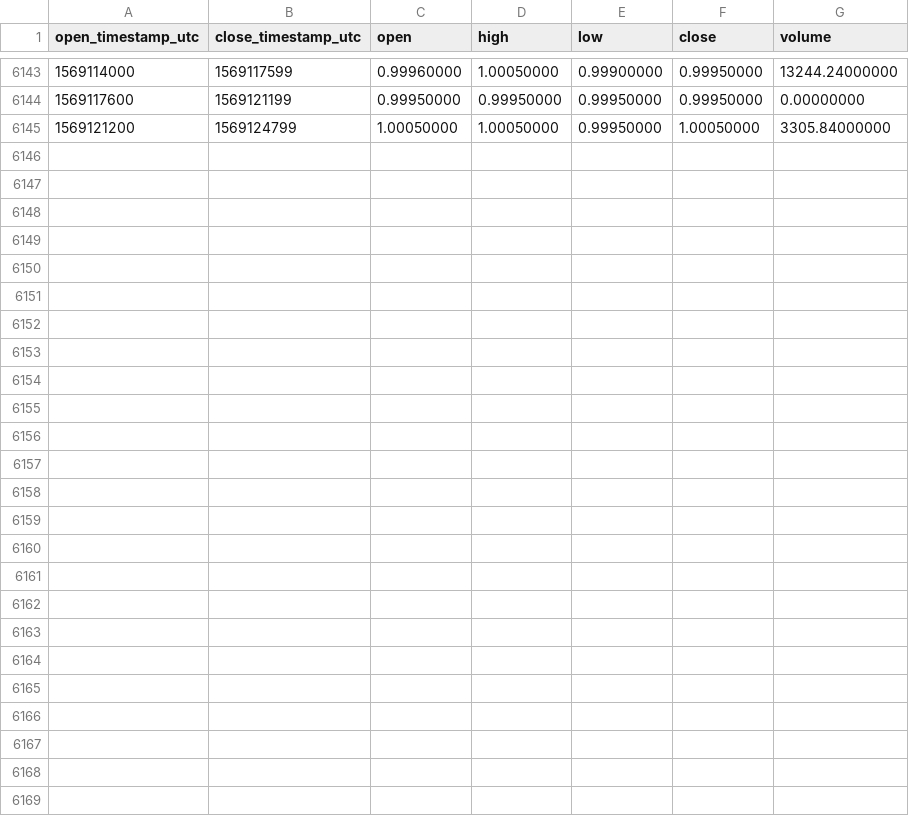
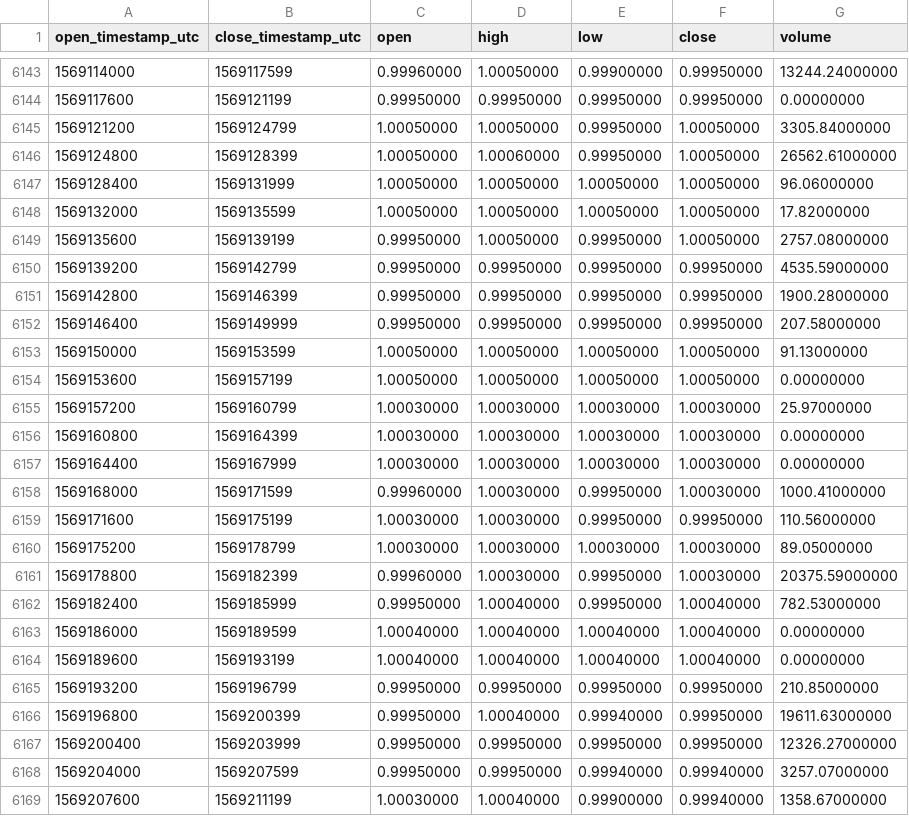
Before and after one commit to cryptobigbro/binance-USDCPAX, a CSV file: binance-USDCPAX-1h.csv, drawn as a sheet; only a part is shown, gaps mark what is left out.

Commit message:
Update OHLCV data.

```diff
--- a/binance-USDCPAX-1h.csv
+++ b/binance-USDCPAX-1h.csv
@@ -6145 +6145,25 @@ open_timestamp_utc,close_timestamp_utc,open,high,low,close,volume
 1569121200,1569124799,1.00050000,1.00050000,0.99950000,1.00050000,3305.84000000
+1569124800,1569128399,1.00050000,1.00060000,0.99950000,1.00050000,26562.61000000
+1569128400,1569131999,1.00050000,1.00050000,1.00050000,1.00050000,96.06000000
+1569132000,1569135599,1.00050000,1.00050000,1.00050000,1.00050000,17.82000000
+1569135600,1569139199,0.99950000,1.00050000,0.99950000,1.00050000,2757.08000000
+1569139200,1569142799,0.99950000,0.99950000,0.99950000,0.99950000,4535.59000000
+1569142800,1569146399,0.99950000,0.99950000,0.99950000,0.99950000,1900.28000000
+1569146400,1569149999,0.99950000,0.99950000,0.99950000,0.99950000,207.58000000
+1569150000,1569153599,1.00050000,1.00050000,1.00050000,1.00050000,91.13000000
+1569153600,1569157199,1.00050000,1.00050000,1.00050000,1.00050000,0.00000000
+1569157200,1569160799,1.00030000,1.00030000,1.00030000,1.00030000,25.97000000
+1569160800,1569164399,1.00030000,1.00030000,1.00030000,1.00030000,0.00000000
+1569164400,1569167999,1.00030000,1.00030000,1.00030000,1.00030000,0.00000000
+1569168000,1569171599,0.99960000,1.00030000,0.99950000,1.00030000,1000.41000000
+1569171600,1569175199,1.00030000,1.00030000,0.99950000,0.99950000,110.56000000
+1569175200,1569178799,1.00030000,1.00030000,1.00030000,1.00030000,89.05000000
+1569178800,1569182399,0.99960000,1.00030000,0.99950000,1.00030000,20375.59000000
+1569182400,1569185999,0.99950000,1.00040000,0.99950000,1.00040000,782.53000000
+1569186000,1569189599,1.00040000,1.00040000,1.00040000,1.00040000,0.00000000
+1569189600,1569193199,1.00040000,1.00040000,1.00040000,1.00040000,0.00000000
+1569193200,1569196799,0.99950000,0.99950000,0.99950000,0.99950000,210.85000000
+1569196800,1569200399,0.99950000,1.00040000,0.99940000,0.99950000,19611.63000000
+1569200400,1569203999,0.99950000,0.99950000,0.99950000,0.99950000,12326.27000000
+1569204000,1569207599,0.99950000,0.99950000,0.99940000,0.99940000,3257.07000000
+1569207600,1569211199,1.00030000,1.00040000,0.99900000,0.99940000,1358.67000000
```
Also changed, not shown: binance-USDCPAX-1d.csv.
